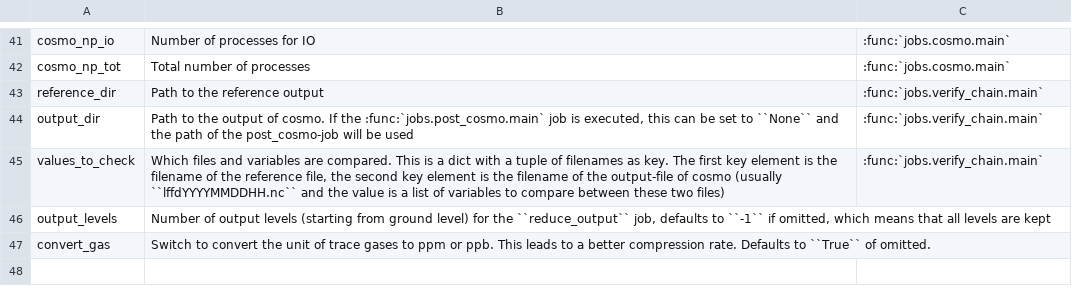
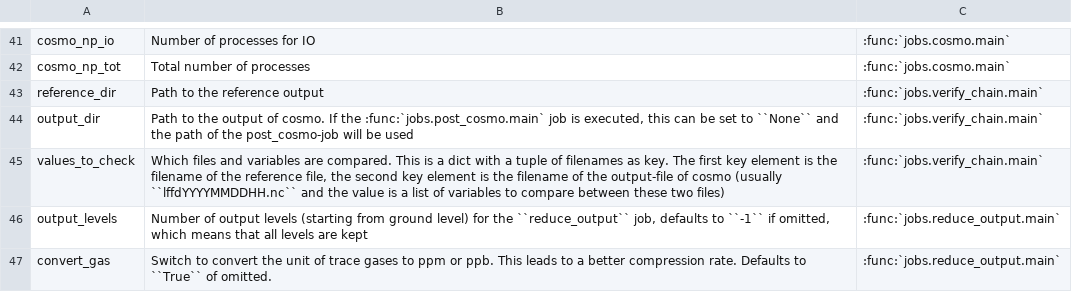
Before and after one commit to C2SM/processing-chain, a CSV file: doc/source/tables/shared_vars.csv, drawn as a sheet; only a part is shown, gaps mark what is left out.

Commit message:
Update #2 shared_vars.csv

```diff
--- a/doc/source/tables/shared_vars.csv
+++ b/doc/source/tables/shared_vars.csv
@@ -45,3 +45,3 @@ output_dir," Path to the output of cosmo. If the :func:`jobs.post_cosmo.main` jo
 values_to_check," Which files and variables are compared. This is a dict with a tuple of filenames as key. The first key element is the filename of the reference file, the second key element is the filename of the output-file of cosmo (usually ``lffdYYYYMMDDHH.nc`` and the value is a list of variables to compare between these two files)", :func:`jobs.verify_chain.main`
-output_levels,"Number of output levels (starting from ground level) for the ``reduce_output`` job, defaults to ``-1`` if omitted, which means that all levels are kept",
-convert_gas,Switch to convert the unit of trace gases to ppm or ppb. This leads to a better compression rate. Defaults to ``True`` of omitted.,
+output_levels,"Number of output levels (starting from ground level) for the ``reduce_output`` job, defaults to ``-1`` if omitted, which means that all levels are kept", :func:`jobs.reduce_output.main`
+convert_gas,Switch to convert the unit of trace gases to ppm or ppb. This leads to a better compression rate. Defaults to ``True`` of omitted., :func:`jobs.reduce_output.main`
```
